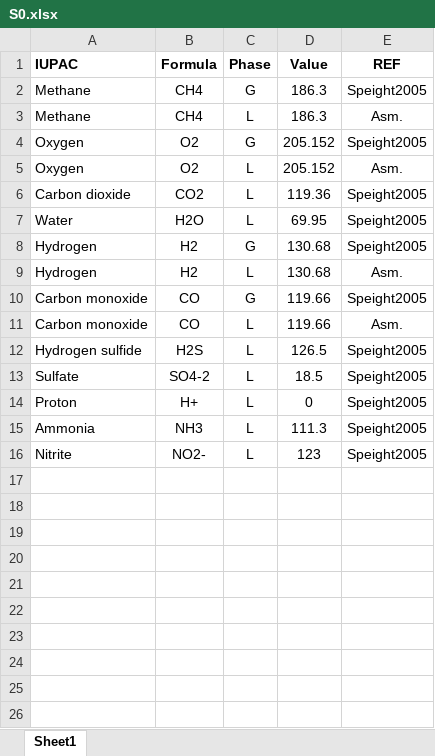
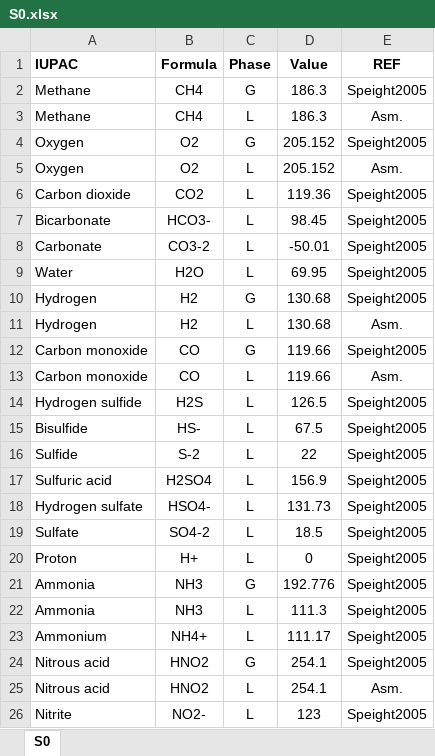
Before and after one commit to drmartinezrabert/EcoSysEM, an Excel workbook: ecosysem/db/Excels/S0.xlsx, sheet S0, drawn as a sheet; values as stored, in another font and other column widths than the file's, no borders; the diff names each change by its address in the sheet, - before the commit and + after, or states it on an @@ line.

```diff
--- a/ecosysem/db/Excels/S0.xlsx (sheet S0)
+++ b/ecosysem/db/Excels/S0.xlsx (sheet S0)
-sheet tab: Sheet1
+sheet tab: S0
+row 7: Bicarbonate | HCO3- | L | 98.45 | Speight2005
+row 8: Carbonate | CO3-2 | L | -50.01 | Speight2005
+row 15: Bisulfide | HS- | L | 67.5 | Speight2005
+row 16: Sulfide | S-2 | L | 22 | Speight2005
+row 17: Sulfuric acid | H2SO4 | L | 156.9 | Speight2005
+row 18: Hydrogen sulfate | HSO4- | L | 131.73 | Speight2005
+row 21: Ammonia | NH3 | G | 192.776 | Speight2005
+row 23: Ammonium | NH4+ | L | 111.17 | Speight2005
+row 24: Nitrous acid | HNO2 | G | 254.1 | Speight2005
+row 25: Nitrous acid | HNO2 | L | 254.1 | Asm.
```
Also changed, not shown: 1 other file.
